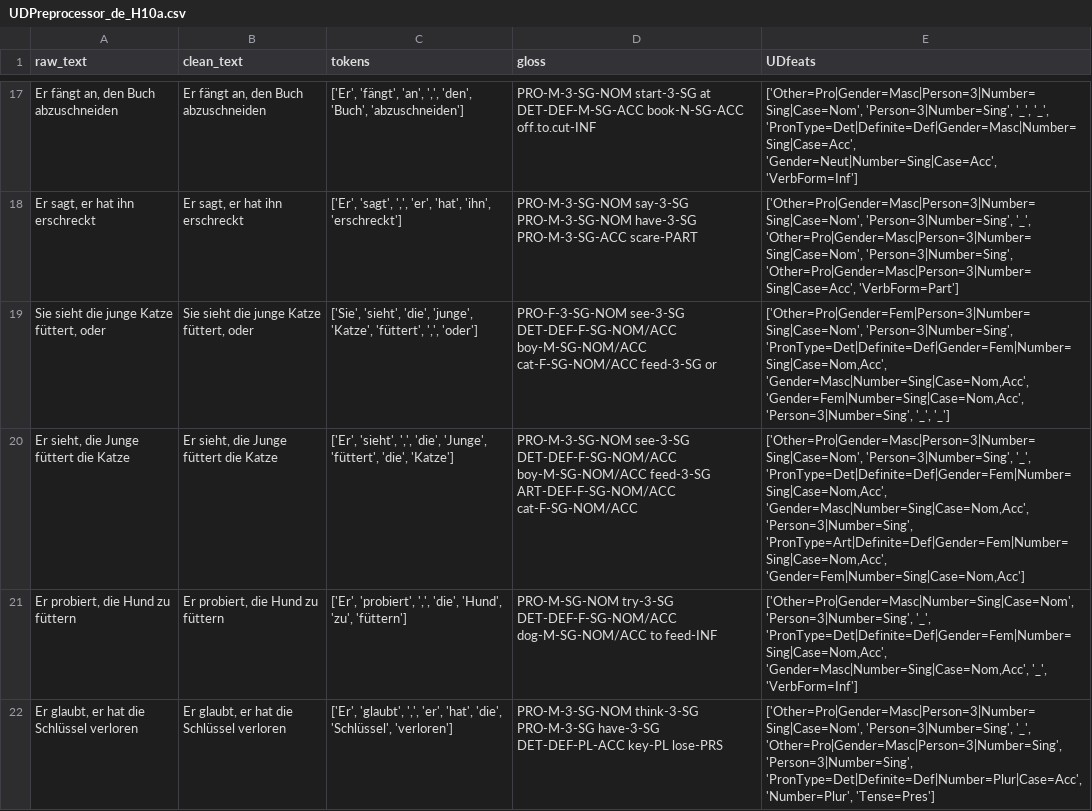
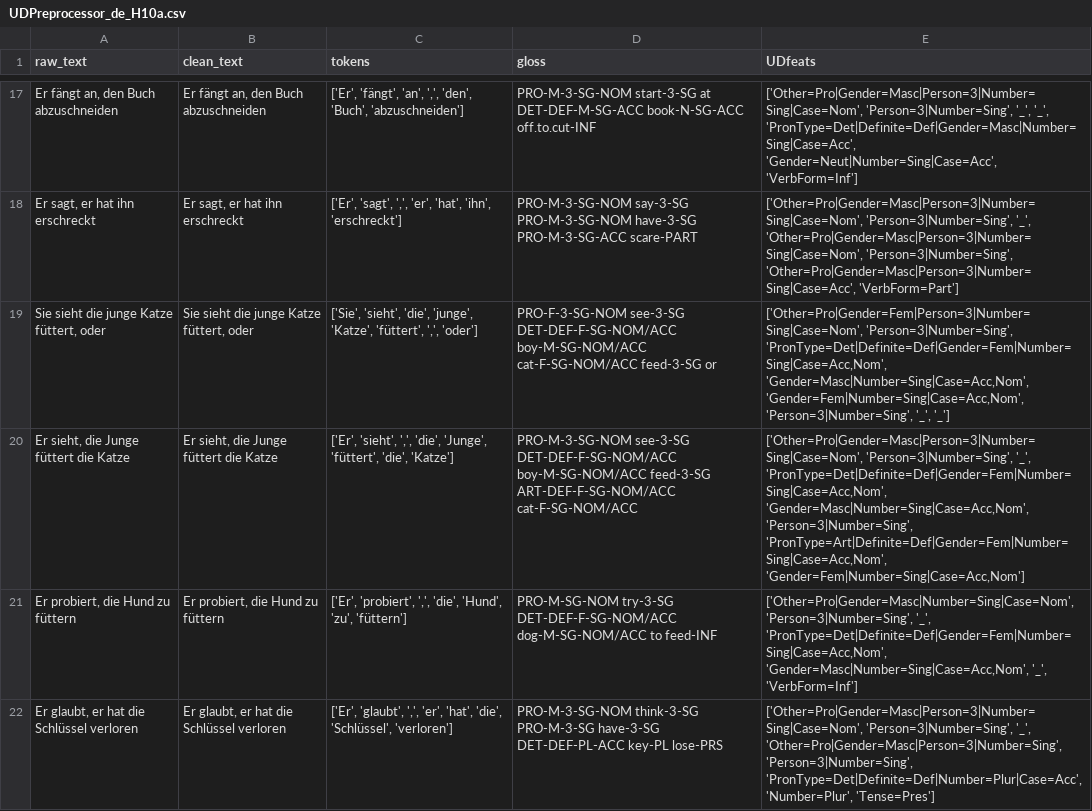
Before and after one commit to camelo-cruz/workflow, a CSV file: backend/training/data/UDPreprocessor_de_H10a.csv, drawn as a sheet; only a part is shown, gaps mark what is left out; the diff covers the shown part only; the diff names each change by its address in the sheet, - before the commit and + after, or states it on an @@ line.

```diff
--- a/backend/training/data/UDPreprocessor_de_H10a.csv
+++ b/backend/training/data/UDPreprocessor_de_H10a.csv
-E19 (UDfeats): ['Other=Pro|Gender=Fem|Person=3|Number=Sing|Case=Nom', 'Person=3|Number=Sing', 'PronType=Det|Definite=Def|Gender=Fem|Number=Sing|Case=Nom,Acc', 'Gender=Masc|Number=Sing|Case=Nom,Acc', 'Gender=Fem|Number=Sing|Case=Nom,Acc', 'Person=3|Number=Sing', '_',…
+E19 (UDfeats): ['Other=Pro|Gender=Fem|Person=3|Number=Sing|Case=Nom', 'Person=3|Number=Sing', 'PronType=Det|Definite=Def|Gender=Fem|Number=Sing|Case=Acc,Nom', 'Gender=Masc|Number=Sing|Case=Acc,Nom', 'Gender=Fem|Number=Sing|Case=Acc,Nom', 'Person=3|Number=Sing', '_',…
-E20 (UDfeats): …'Person=3|Number=Sing', '_', 'PronType=Det|Definite=Def|Gender=Fem|Number=Sing|Case=Nom,Acc', 'Gender=Masc|Number=Sing|Case=Nom,Acc', 'Person=3|Number=Sing', 'PronType=Art|Definite=Def|Gender=Fem|Number=Sing|Case=Nom,Acc', 'Gender=Fem|Number=Sing|Case=Nom,Acc']
+E20 (UDfeats): …'Person=3|Number=Sing', '_', 'PronType=Det|Definite=Def|Gender=Fem|Number=Sing|Case=Acc,Nom', 'Gender=Masc|Number=Sing|Case=Acc,Nom', 'Person=3|Number=Sing', 'PronType=Art|Definite=Def|Gender=Fem|Number=Sing|Case=Acc,Nom', 'Gender=Fem|Number=Sing|Case=Acc,Nom']
-E21 (UDfeats): …'Person=3|Number=Sing', '_', 'PronType=Det|Definite=Def|Gender=Fem|Number=Sing|Case=Nom,Acc', 'Gender=Masc|Number=Sing|Case=Nom,Acc', '_', 'VerbForm=Inf']
+E21 (UDfeats): …'Person=3|Number=Sing', '_', 'PronType=Det|Definite=Def|Gender=Fem|Number=Sing|Case=Acc,Nom', 'Gender=Masc|Number=Sing|Case=Acc,Nom', '_', 'VerbForm=Inf']
```
Also changed, not shown: 5 edited cells elsewhere in this file, 2 other files.
